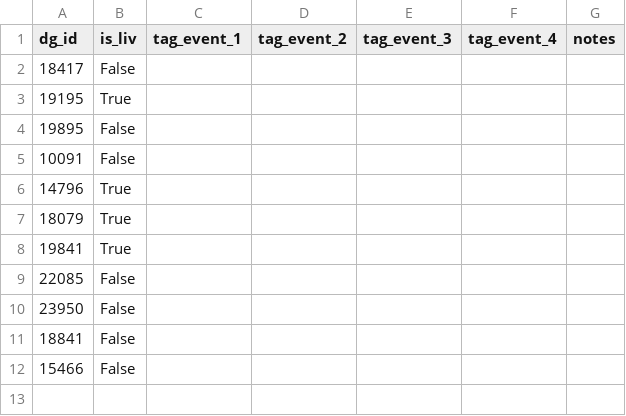
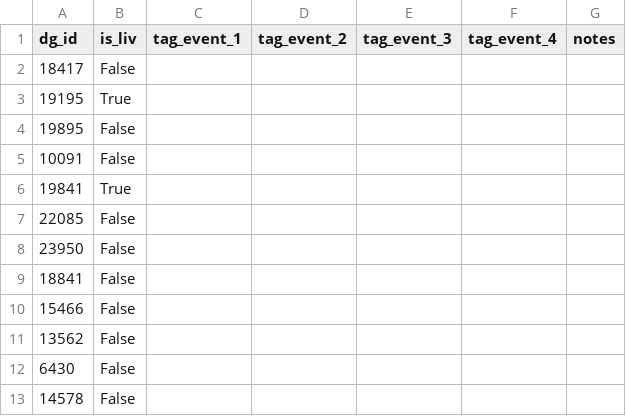
Before and after one commit to nayjaycee/TourStats, a CSV file: Data/in Use/preseason_shortlist_2025.csv, drawn as a sheet.

```diff
--- a/Data/in Use/preseason_shortlist_2025.csv
+++ b/Data/in Use/preseason_shortlist_2025.csv
@@ -5,4 +5,2 @@ dg_id,is_liv,tag_event_1,tag_event_2,tag_event_3,tag_event_4,notes
 10091,False,,,,,
-14796,True,,,,,
-18079,True,,,,,
 19841,True,,,,,
@@ -12 +10,4 @@ dg_id,is_liv,tag_event_1,tag_event_2,tag_event_3,tag_event_4,notes
 15466,False,,,,,
+13562,False,,,,,
+6430,False,,,,,
+14578,False,,,,,
```
Also changed, not shown: 4 other files.
